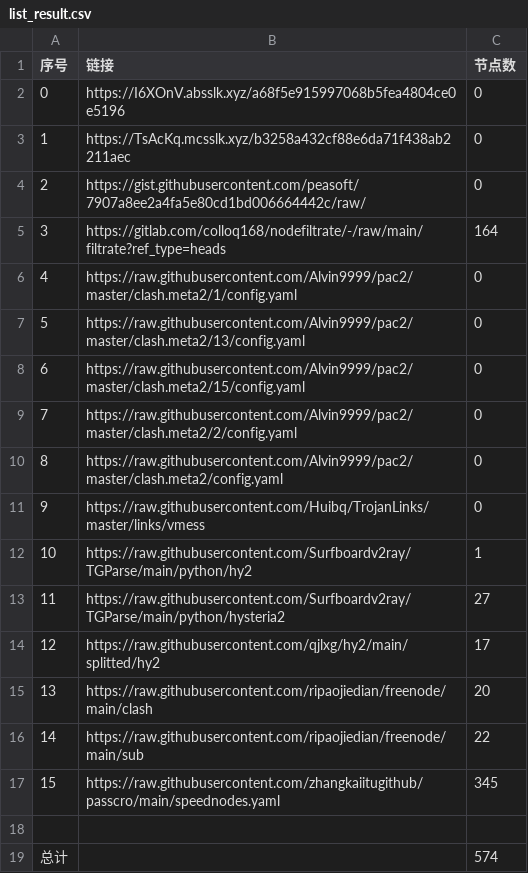
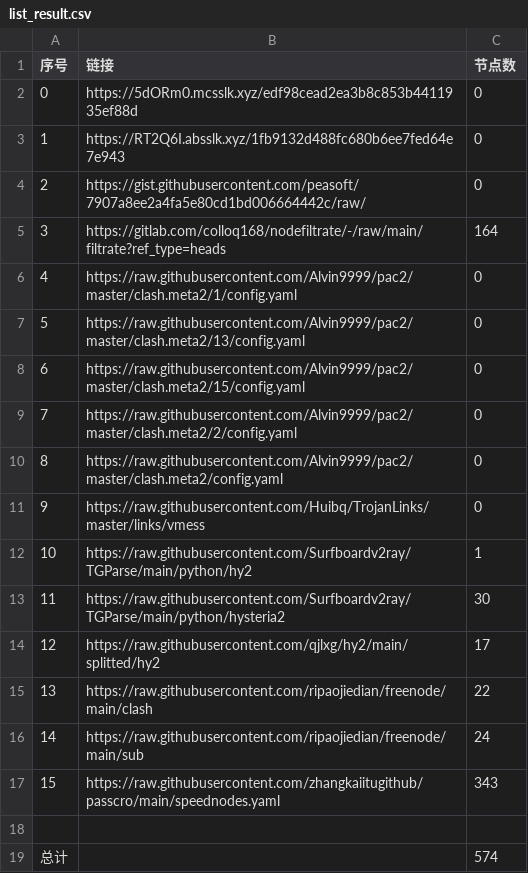
Before and after one commit to sileopro/NoMoreWalls, a CSV file: list_result.csv, drawn as a sheet.

```diff
--- a/list_result.csv
+++ b/list_result.csv
@@ -1,4 +1,4 @@
 序号,链接,节点数
-0,https://I6XOnV.absslk.xyz/a68f5e915997068b5fea4804ce0e5196,0
-1,https://TsAcKq.mcsslk.xyz/b3258a432cf88e6da71f438ab2211aec,0
+0,https://5dORm0.mcsslk.xyz/edf98cead2ea3b8c853b4411935ef88d,0
+1,https://RT2Q6I.absslk.xyz/1fb9132d488fc680b6ee7fed64e7e943,0
 2,https://gist.githubusercontent.com/peasoft/7907a8ee2a4fa5e80cd1bd006664442c/raw/,0
@@ -12,7 +12,7 @@
 10,https://raw.githubusercontent.com/Surfboardv2ray/TGParse/main/python/hy2,1
-11,https://raw.githubusercontent.com/Surfboardv2ray/TGParse/main/python/hysteria2,27
+11,https://raw.githubusercontent.com/Surfboardv2ray/TGParse/main/python/hysteria2,30
 12,https://raw.githubusercontent.com/qjlxg/hy2/main/splitted/hy2,17
-13,https://raw.githubusercontent.com/ripaojiedian/freenode/main/clash,20
-14,https://raw.githubusercontent.com/ripaojiedian/freenode/main/sub,22
-15,https://raw.githubusercontent.com/zhangkaiitugithub/passcro/main/speednodes.yaml,345
+13,https://raw.githubusercontent.com/ripaojiedian/freenode/main/clash,22
+14,https://raw.githubusercontent.com/ripaojiedian/freenode/main/sub,24
+15,https://raw.githubusercontent.com/zhangkaiitugithub/passcro/main/speednodes.yaml,343
 
```
Also changed, not shown: 24 other files.
